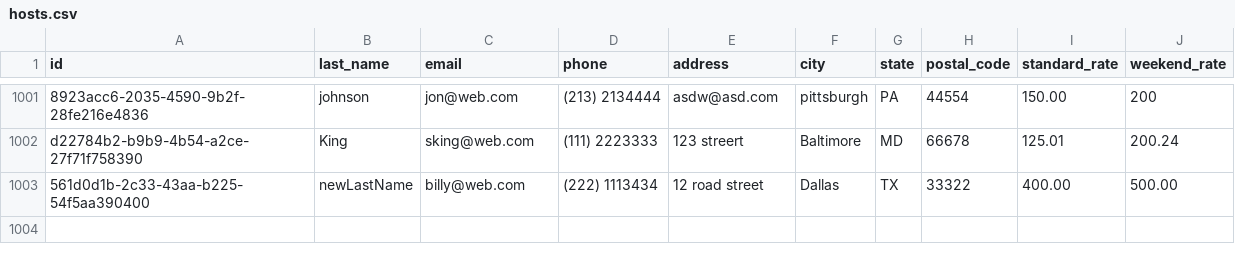
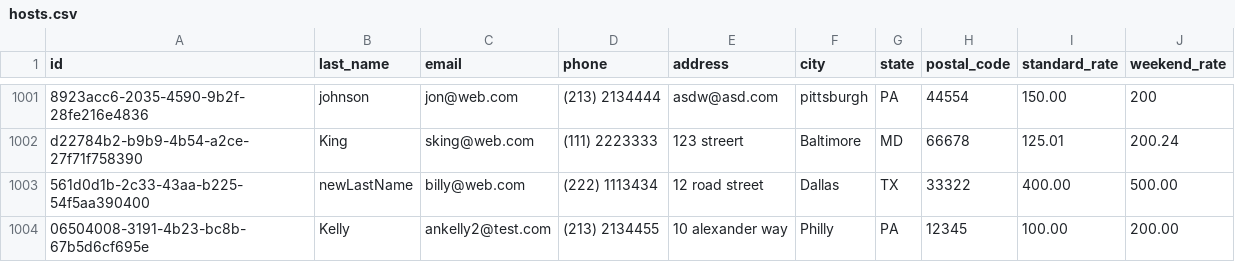
Before and after one commit to akelly2448/MasteryProject, a CSV file: dont-wreck-my-house/data/hosts.csv, drawn as a sheet; only a part is shown, gaps mark what is left out; the diff names each change by its address in the sheet, - before the commit and + after, or states it on an @@ line.

```diff
--- a/dont-wreck-my-house/data/hosts.csv
+++ b/dont-wreck-my-house/data/hosts.csv
+row 1004: 06504008-3191-4b23-bc8b-67b5d6cf695e | Kelly | ankelly2@test.com | (213) 2134455 | 10 alexander way | Philly | PA | 12345 | 100.00 | 200.00
```
Also changed, not shown: dont-wreck-my-house/data/reservations/d545ecdf-b679-44d5-8665-d78a28cf92e8.csv, 17 other files.
